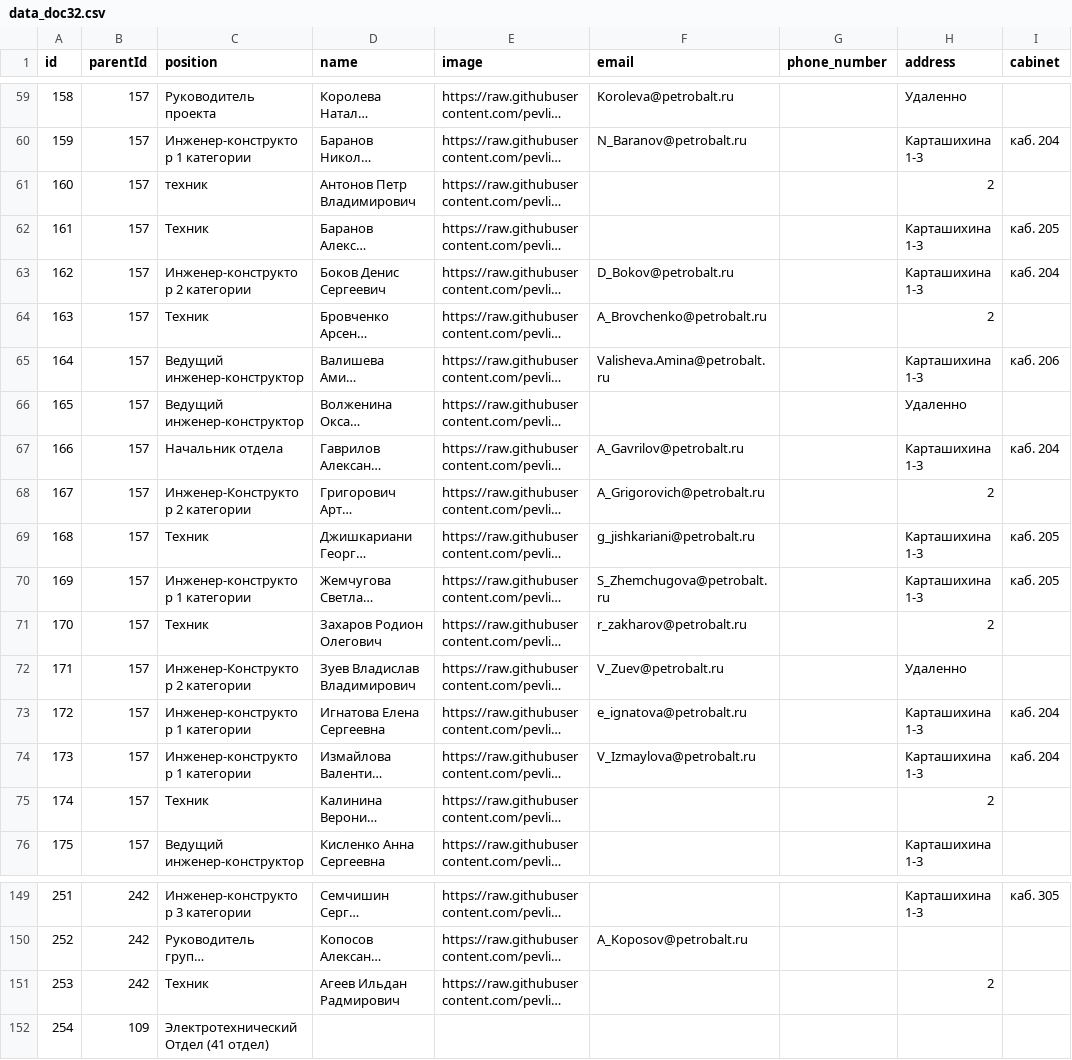
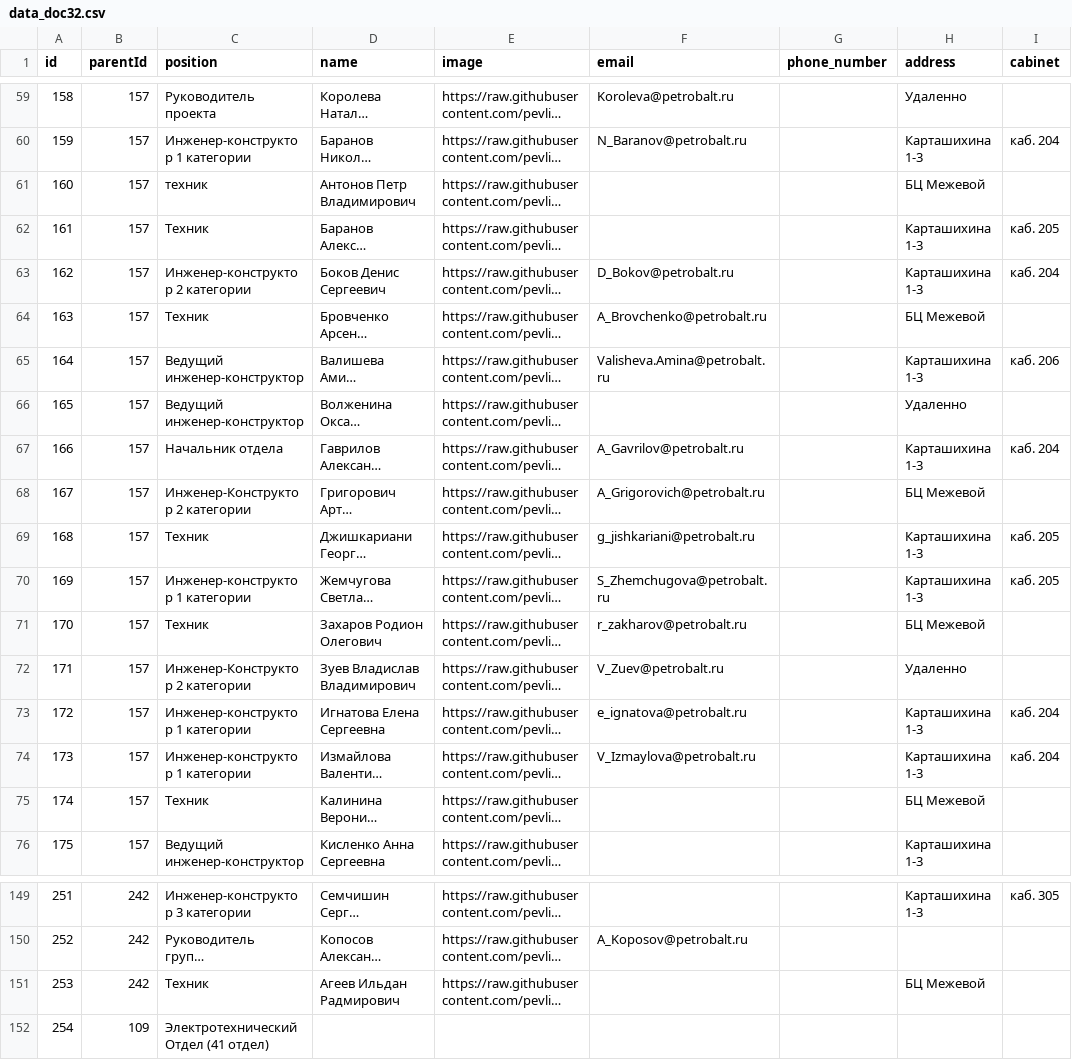
Before and after one commit to pevlik/site_petr, a CSV file: data_doc32.csv, drawn as a sheet; only a part is shown, gaps mark what is left out; long unchanged cells end in …; the diff covers the shown part only; the diff names each change by its address in the sheet, - before the commit and + after, or states it on an @@ line.

```diff
--- a/data_doc32.csv
+++ b/data_doc32.csv
-H61 (address): 2
+H61 (address): БЦ Межевой
-H64 (address): 2
+H64 (address): БЦ Межевой
-H68 (address): 2
+H68 (address): БЦ Межевой
-H71 (address): 2
+H71 (address): БЦ Межевой
-H75 (address): 2
+H75 (address): БЦ Межевой
-H151 (address): 2
+H151 (address): БЦ Межевой
```
Also changed, not shown: 25 edited cells elsewhere in this file.
